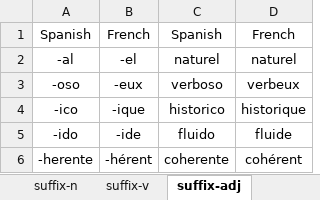
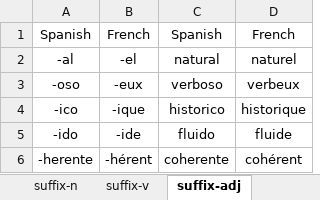
Before and after one commit to ivaquero/lang-romance, an Excel workbook: es/es-affix.xlsx, sheet suffix-adj, drawn as a sheet; values as stored, in another font and other column widths than the file's, no borders; the diff names each change by its address in the sheet, - before the commit and + after, or states it on an @@ line.

```diff
--- a/es/es-affix.xlsx (sheet suffix-adj)
+++ b/es/es-affix.xlsx (sheet suffix-adj)
-C2: naturel
+C2: natural
```
Also changed, not shown: sheet suffix-v, fr/fr-affix.xlsx.
